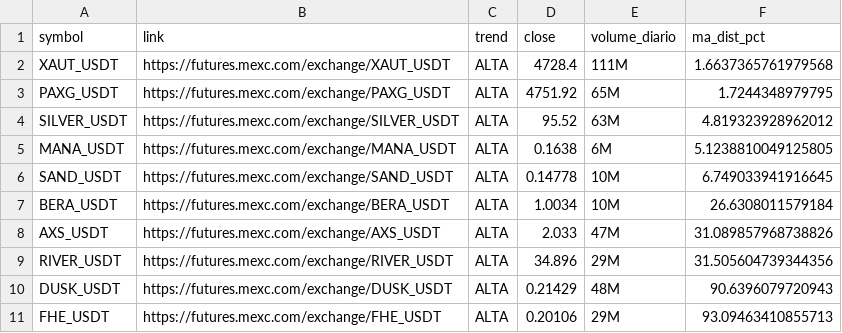
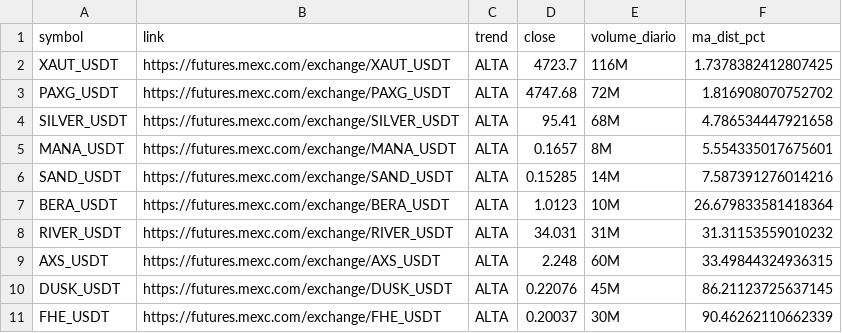
Before and after one commit to gabrielmachadogh/scanner-perps2, a CSV file: results/scanner_alta.csv, drawn as a sheet.

```diff
--- a/results/scanner_alta.csv
+++ b/results/scanner_alta.csv
@@ -1,11 +1,11 @@
 symbol,link,trend,close,volume_diario,ma_dist_pct
-XAUT_USDT,https://futures.mexc.com/exchange/XAUT_USDT,ALTA,4728.4,111M,1.6637365761979568
-PAXG_USDT,https://futures.mexc.com/exchange/PAXG_USDT,ALTA,4751.92,65M,1.7244348979795
-SILVER_USDT,https://futures.mexc.com/exchange/SILVER_USDT,ALTA,95.52,63M,4.819323928962012
-MANA_USDT,https://futures.mexc.com/exchange/MANA_USDT,ALTA,0.1638,6M,5.1238810049125805
-SAND_USDT,https://futures.mexc.com/exchange/SAND_USDT,ALTA,0.14778,10M,6.749033941916645
-BERA_USDT,https://futures.mexc.com/exchange/BERA_USDT,ALTA,1.0034,10M,26.6308011579184
-AXS_USDT,https://futures.mexc.com/exchange/AXS_USDT,ALTA,2.033,47M,31.089857968738826
-RIVER_USDT,https://futures.mexc.com/exchange/RIVER_USDT,ALTA,34.896,29M,31.505604739344356
-DUSK_USDT,https://futures.mexc.com/exchange/DUSK_USDT,ALTA,0.21429,48M,90.6396079720943
-FHE_USDT,https://futures.mexc.com/exchange/FHE_USDT,ALTA,0.20106,29M,93.09463410855713
+XAUT_USDT,https://futures.mexc.com/exchange/XAUT_USDT,ALTA,4723.7,116M,1.7378382412807425
+PAXG_USDT,https://futures.mexc.com/exchange/PAXG_USDT,ALTA,4747.68,72M,1.816908070752702
+SILVER_USDT,https://futures.mexc.com/exchange/SILVER_USDT,ALTA,95.41,68M,4.786534447921658
+MANA_USDT,https://futures.mexc.com/exchange/MANA_USDT,ALTA,0.1657,8M,5.554335017675601
+SAND_USDT,https://futures.mexc.com/exchange/SAND_USDT,ALTA,0.15285,14M,7.587391276014216
+BERA_USDT,https://futures.mexc.com/exchange/BERA_USDT,ALTA,1.0123,10M,26.679833581418364
+RIVER_USDT,https://futures.mexc.com/exchange/RIVER_USDT,ALTA,34.031,31M,31.31153559010232
+AXS_USDT,https://futures.mexc.com/exchange/AXS_USDT,ALTA,2.248,60M,33.49844324936315
+DUSK_USDT,https://futures.mexc.com/exchange/DUSK_USDT,ALTA,0.22076,45M,86.21123725637145
+FHE_USDT,https://futures.mexc.com/exchange/FHE_USDT,ALTA,0.20037,30M,90.46262110662339
```
Also changed, not shown: results/scanner_baixa.csv, results/scanner_resultado_completo.csv, 3 other files.
